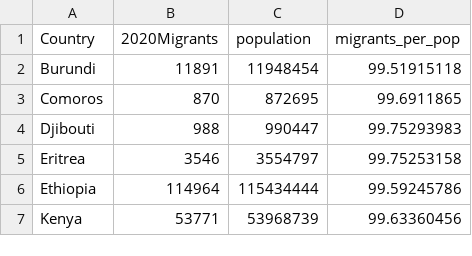
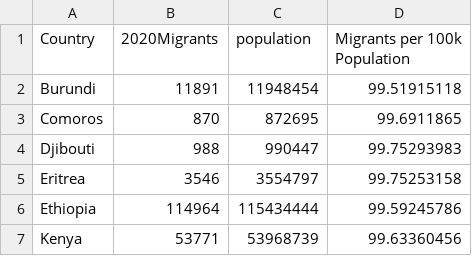
Before and after one commit to VaneKhoo23/FIT3179Wk9, a CSV file: data/data_migration.csv, drawn as a sheet; only a part is shown.

Commit message:
changed data header

```diff
--- a/data/data_migration.csv
+++ b/data/data_migration.csv
@@ -1,2 +1,2 @@
-Country,2020Migrants,population,migrants_per_pop
+Country,2020Migrants,population,Migrants per 100k Population
 Burundi,11891,11948454,99.51915118
```
Also changed, not shown: 2 other files.
